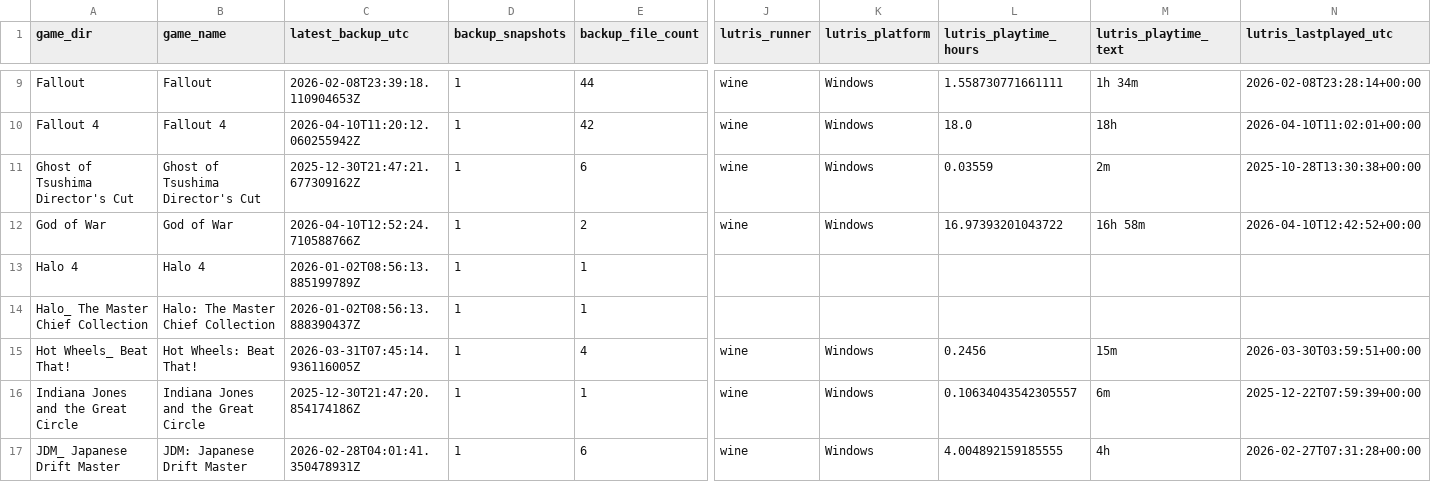
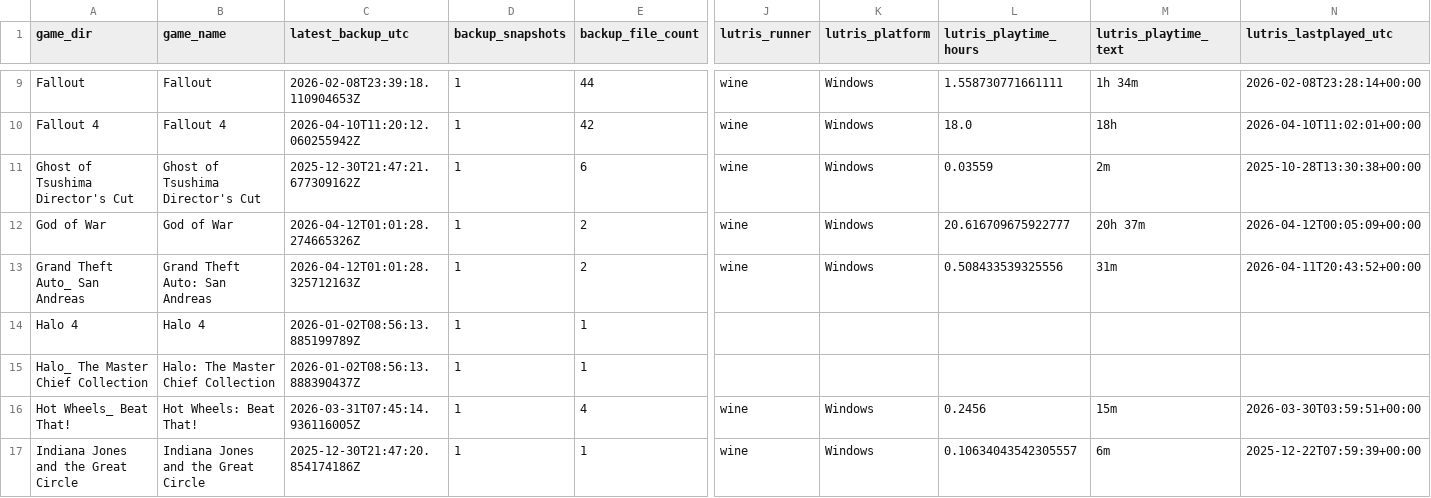
Before and after one commit to X3eRo0/ludusavi-stats-public, a CSV file: ludusavi_game_data.csv, drawn as a sheet; only a part is shown, gaps mark what is left out; the shorter side is filled out with more unchanged rows; rows hold the shown columns only; the diff names each change by its address in the sheet, - before the commit and + after, or states it on an @@ line.

```diff
--- a/ludusavi_game_data.csv
+++ b/ludusavi_game_data.csv
-C12 (latest_backup_utc): 2026-04-10T12:52:24.710588766Z
+C12 (latest_backup_utc): 2026-04-12T01:01:28.274665326Z
-L12 (lutris_playtime_hours): 16.97393201043722
+L12 (lutris_playtime_hours): 20.616709675922777
-M12 (lutris_playtime_text): 16h 58m
+M12 (lutris_playtime_text): 20h 37m
-N12 (lutris_lastplayed_utc): 2026-04-10T12:42:52+00:00
+N12 (lutris_lastplayed_utc): 2026-04-12T00:05:09+00:00
+row 13: Grand Theft Auto_ San Andreas | Grand Theft Auto: San Andreas | 2026-04-12T01:01:28.325712163Z | 1 | 2 | wine | Windows | 0.508433539325556 | 31m | 2026-04-11T20:43:52+00:00
```
